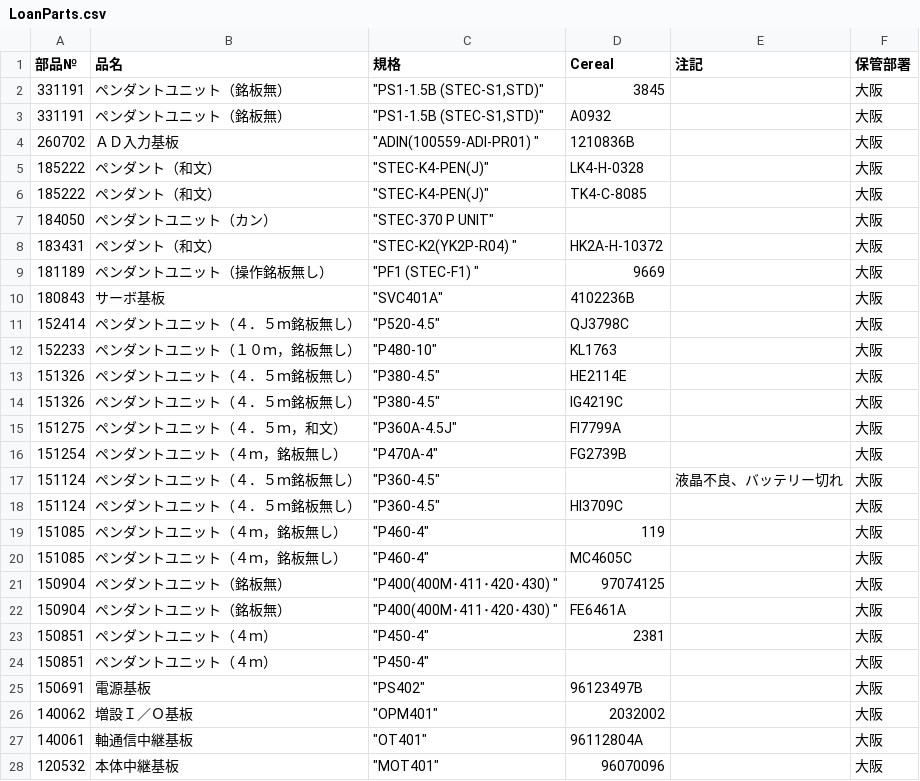
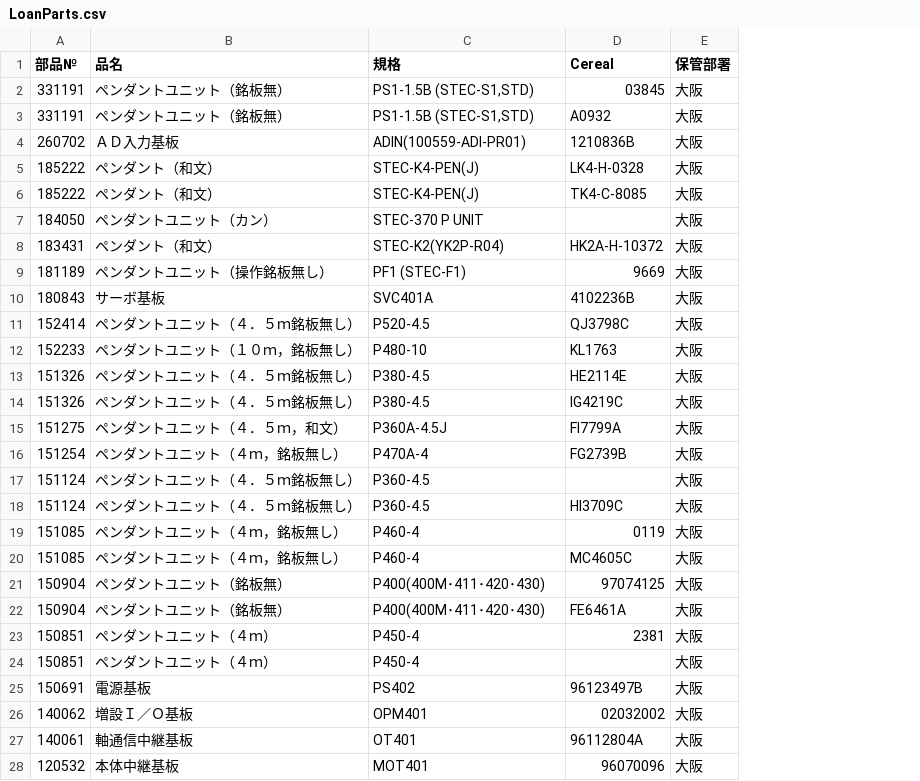
Before and after one commit to moriyoshiamane-commits/shelfsearch, a CSV file: LoanParts.csv, drawn as a sheet; the diff names each change by its address in the sheet, - before the commit and + after, or states it on an @@ line.

Commit message:
Add files via upload

```diff
--- a/LoanParts.csv
+++ b/LoanParts.csv
-column E (注記), row 17: 液晶不良、バッテリー切れ
-C2:C3 (規格): "PS1-1.5B (STEC-S1,STD)"
+C2:C3 (規格): PS1-1.5B (STEC-S1,STD)
-D2 (Cereal): 3845
+D2 (Cereal): 03845
-C4 (規格): "ADIN(100559-ADI-PR01) "
+C4 (規格): ADIN(100559-ADI-PR01)
-C5:C6 (規格): "STEC-K4-PEN(J)"
+C5:C6 (規格): STEC-K4-PEN(J)
-C7 (規格): "STEC-370 P UNIT"
+C7 (規格): STEC-370 P UNIT
-C8 (規格): "STEC-K2(YK2P-R04) "
+C8 (規格): STEC-K2(YK2P-R04)
-C9 (規格): "PF1 (STEC-F1) "
+C9 (規格): PF1 (STEC-F1)
-C10 (規格): "SVC401A"
+C10 (規格): SVC401A
-C11 (規格): "P520-4.5"
+C11 (規格): P520-4.5
-C12 (規格): "P480-10"
+C12 (規格): P480-10
-C13:C14 (規格): "P380-4.5"
+C13:C14 (規格): P380-4.5
-C15 (規格): "P360A-4.5J"
+C15 (規格): P360A-4.5J
-C16 (規格): "P470A-4"
+C16 (規格): P470A-4
-C17:C18 (規格): "P360-4.5"
+C17:C18 (規格): P360-4.5
-C19:C20 (規格): "P460-4"
+C19:C20 (規格): P460-4
-D19 (Cereal): 119
+D19 (Cereal): 0119
-C21:C22 (規格): "P400(400M･411･420･430) "
+C21:C22 (規格): P400(400M･411･420･430)
-C23:C24 (規格): "P450-4"
+C23:C24 (規格): P450-4
-C25 (規格): "PS402"
+C25 (規格): PS402
-C26 (規格): "OPM401"
+C26 (規格): OPM401
-D26 (Cereal): 2032002
+D26 (Cereal): 02032002
-C27 (規格): "OT401"
+C27 (規格): OT401
-C28 (規格): "MOT401"
+C28 (規格): MOT401
```
